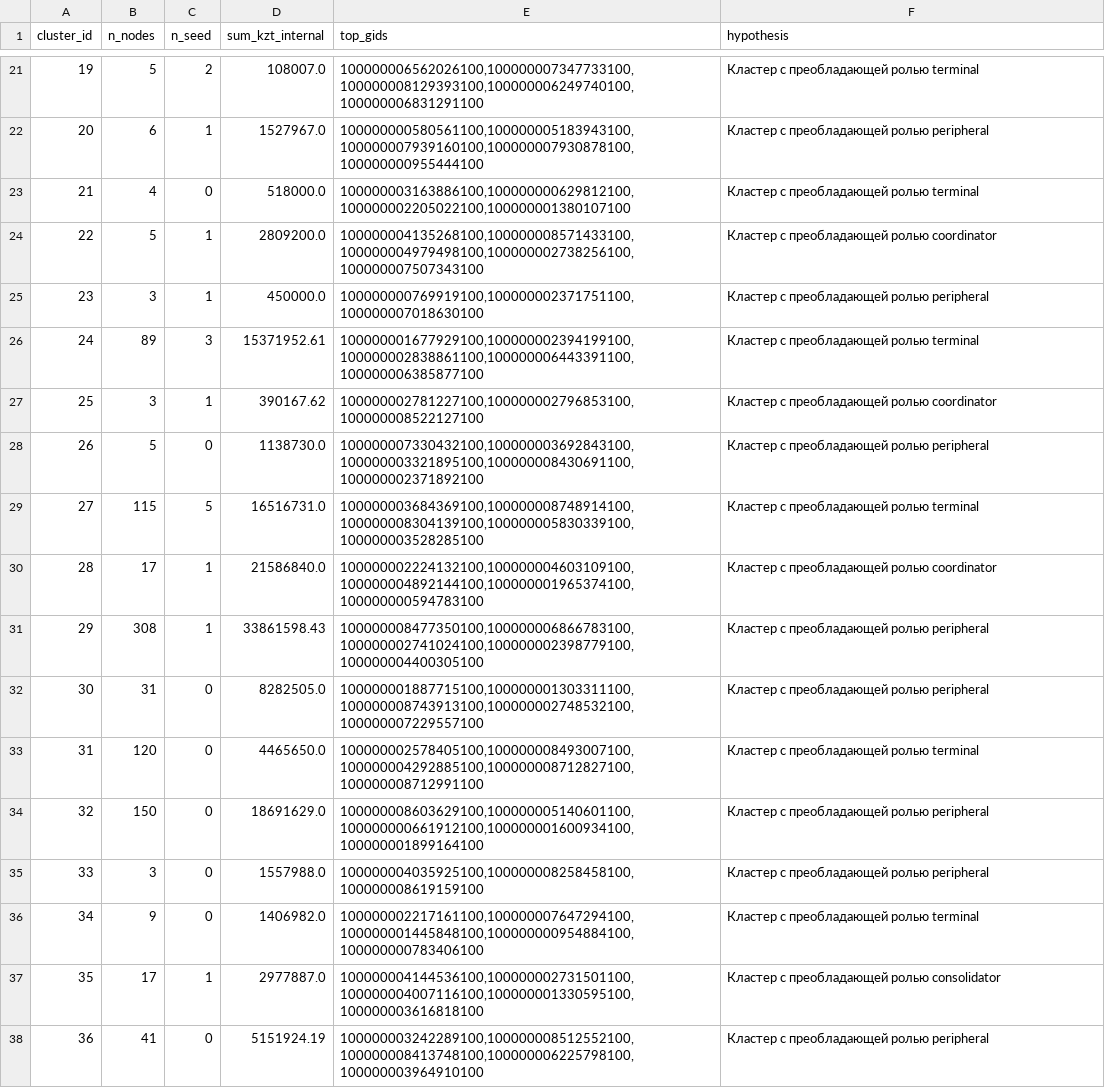
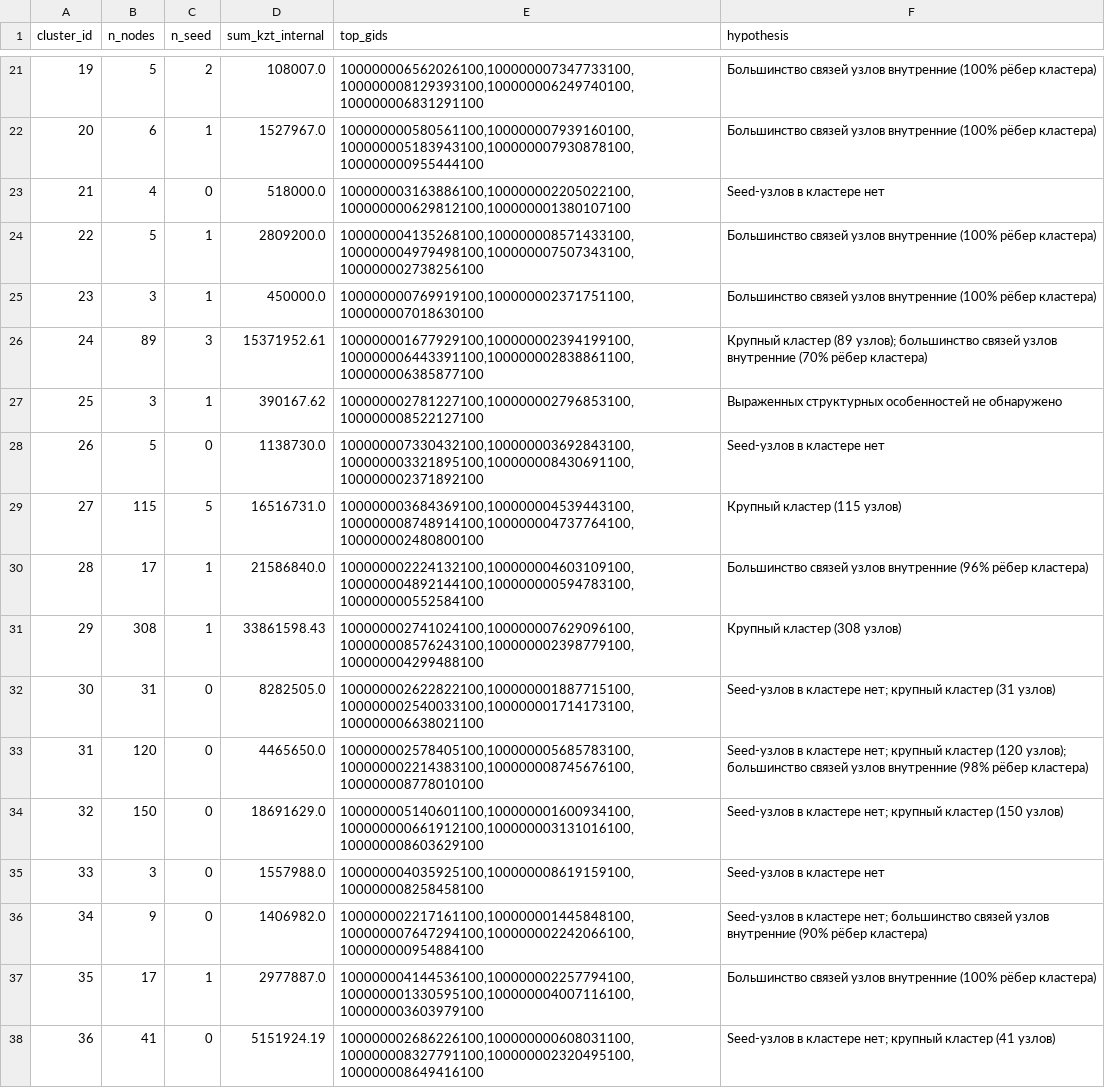
Before and after one commit to BAITC-Hacks/hack-b91ed6e6-zeroclick, a CSV file: out/clusters.csv, drawn as a sheet; only a part is shown, gaps mark what is left out; the diff covers the shown part only.

```diff
--- a/out/clusters.csv
+++ b/out/clusters.csv
@@ -21,18 +21,18 @@ cluster_id,n_nodes,n_seed,sum_kzt_internal,top_gids,hypothesis
-19,5,2,108007.0,"100000006562026100,100000007347733100,100000008129393100,100000006249740100,100000006831291100",Кластер с преобладающей ролью terminal
-20,6,1,1527967.0,"100000000580561100,100000005183943100,100000007939160100,100000007930878100,100000000955444100",Кластер с преобладающей ролью peripheral
-21,4,0,518000.0,"100000003163886100,100000000629812100,100000002205022100,100000001380107100",Кластер с преобладающей ролью terminal
-22,5,1,2809200.0,"100000004135268100,100000008571433100,100000004979498100,100000002738256100,100000007507343100",Кластер с преобладающей ролью coordinator
-23,3,1,450000.0,"100000000769919100,100000002371751100,100000007018630100",Кластер с преобладающей ролью peripheral
-24,89,3,15371952.61,"100000001677929100,100000002394199100,100000002838861100,100000006443391100,100000006385877100",Кластер с преобладающей ролью terminal
-25,3,1,390167.62,"100000002781227100,100000002796853100,100000008522127100",Кластер с преобладающей ролью coordinator
-26,5,0,1138730.0,"100000007330432100,100000003692843100,100000003321895100,100000008430691100,100000002371892100",Кластер с преобладающей ролью peripheral
-27,115,5,16516731.0,"100000003684369100,100000008748914100,100000008304139100,100000005830339100,100000003528285100",Кластер с преобладающей ролью terminal
-28,17,1,21586840.0,"100000002224132100,100000004603109100,100000004892144100,100000001965374100,100000000594783100",Кластер с преобладающей ролью coordinator
-29,308,1,33861598.43,"100000008477350100,100000006866783100,100000002741024100,100000002398779100,100000004400305100",Кластер с преобладающей ролью peripheral
-30,31,0,8282505.0,"100000001887715100,100000001303311100,100000008743913100,100000002748532100,100000007229557100",Кластер с преобладающей ролью peripheral
-31,120,0,4465650.0,"100000002578405100,100000008493007100,100000004292885100,100000008712827100,100000008712991100",Кластер с преобладающей ролью terminal
-32,150,0,18691629.0,"100000008603629100,100000005140601100,100000000661912100,100000001600934100,100000001899164100",Кластер с преобладающей ролью peripheral
-33,3,0,1557988.0,"100000004035925100,100000008258458100,100000008619159100",Кластер с преобладающей ролью peripheral
-34,9,0,1406982.0,"100000002217161100,100000007647294100,100000001445848100,100000000954884100,100000000783406100",Кластер с преобладающей ролью terminal
-35,17,1,2977887.0,"100000004144536100,100000002731501100,100000004007116100,100000001330595100,100000003616818100",Кластер с преобладающей ролью consolidator
-36,41,0,5151924.19,"100000003242289100,100000008512552100,100000008413748100,100000006225798100,100000003964910100",Кластер с преобладающей ролью peripheral
+19,5,2,108007.0,"100000006562026100,100000007347733100,100000008129393100,100000006249740100,100000006831291100",Большинство связей узлов внутренние (100% рёбер кластера)
+20,6,1,1527967.0,"100000000580561100,100000007939160100,100000005183943100,100000007930878100,100000000955444100",Большинство связей узлов внутренние (100% рёбер кластера)
+21,4,0,518000.0,"100000003163886100,100000002205022100,100000000629812100,100000001380107100",Seed-узлов в кластере нет
+22,5,1,2809200.0,"100000004135268100,100000008571433100,100000004979498100,100000007507343100,100000002738256100",Большинство связей узлов внутренние (100% рёбер кластера)
+23,3,1,450000.0,"100000000769919100,100000002371751100,100000007018630100",Большинство связей узлов внутренние (100% рёбер кластера)
+24,89,3,15371952.61,"100000001677929100,100000002394199100,100000006443391100,100000002838861100,100000006385877100",Крупный кластер (89 узлов); большинство связей узлов внутренние (70% рёбер кластера)
+25,3,1,390167.62,"100000002781227100,100000002796853100,100000008522127100",Выраженных структурных особенностей не обнаружено
+26,5,0,1138730.0,"100000007330432100,100000003692843100,100000003321895100,100000008430691100,100000002371892100",Seed-узлов в кластере нет
+27,115,5,16516731.0,"100000003684369100,100000004539443100,100000008748914100,100000004737764100,100000002480800100",Крупный кластер (115 узлов)
+28,17,1,21586840.0,"100000002224132100,100000004603109100,100000004892144100,100000000594783100,100000000552584100",Большинство связей узлов внутренние (96% рёбер кластера)
+29,308,1,33861598.43,"100000002741024100,100000007629096100,100000008576243100,100000002398779100,100000004299488100",Крупный кластер (308 узлов)
+30,31,0,8282505.0,"100000002622822100,100000001887715100,100000002540033100,100000001714173100,100000006638021100",Seed-узлов в кластере нет; крупный кластер (31 узлов)
+31,120,0,4465650.0,"100000002578405100,100000005685783100,100000002214383100,100000008745676100,100000008778010100",Seed-узлов в кластере нет; крупный кластер (120 узлов); большинство связей узлов внутренние (98% рёбер кластера)
+32,150,0,18691629.0,"100000005140601100,100000001600934100,100000000661912100,100000003131016100,100000008603629100",Seed-узлов в кластере нет; крупный кластер (150 узлов)
+33,3,0,1557988.0,"100000004035925100,100000008619159100,100000008258458100",Seed-узлов в кластере нет
+34,9,0,1406982.0,"100000002217161100,100000001445848100,100000007647294100,100000002242066100,100000000954884100",Seed-узлов в кластере нет; большинство связей узлов внутренние (90% рёбер кластера)
+35,17,1,2977887.0,"100000004144536100,100000002257794100,100000001330595100,100000004007116100,100000003603979100",Большинство связей узлов внутренние (100% рёбер кластера)
+36,41,0,5151924.19,"100000002686226100,100000000608031100,100000008327791100,100000002320495100,100000008649416100",Seed-узлов в кластере нет; крупный кластер (41 узлов)
```
Also changed, not shown: 108 edited cells elsewhere in this file, 1 other file.
